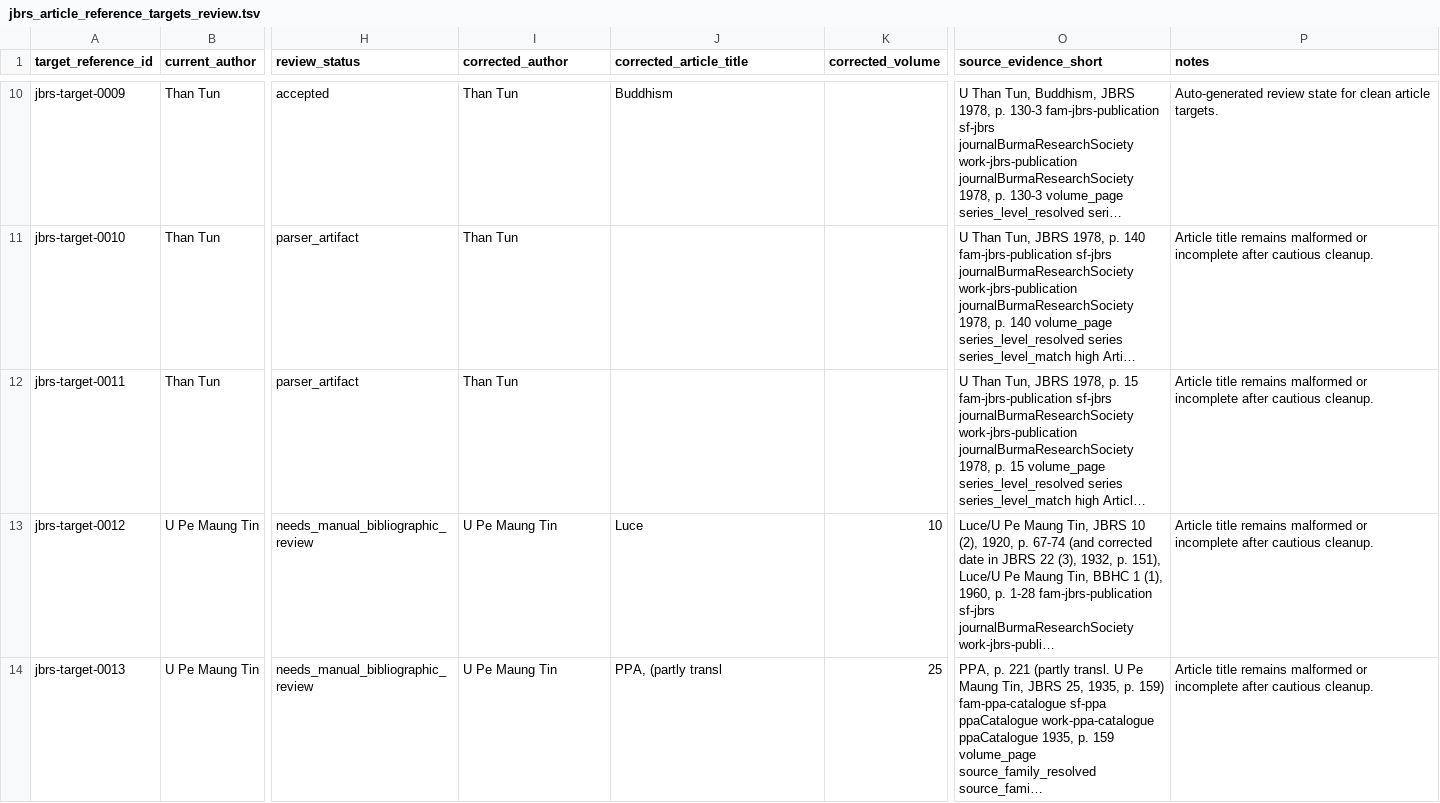
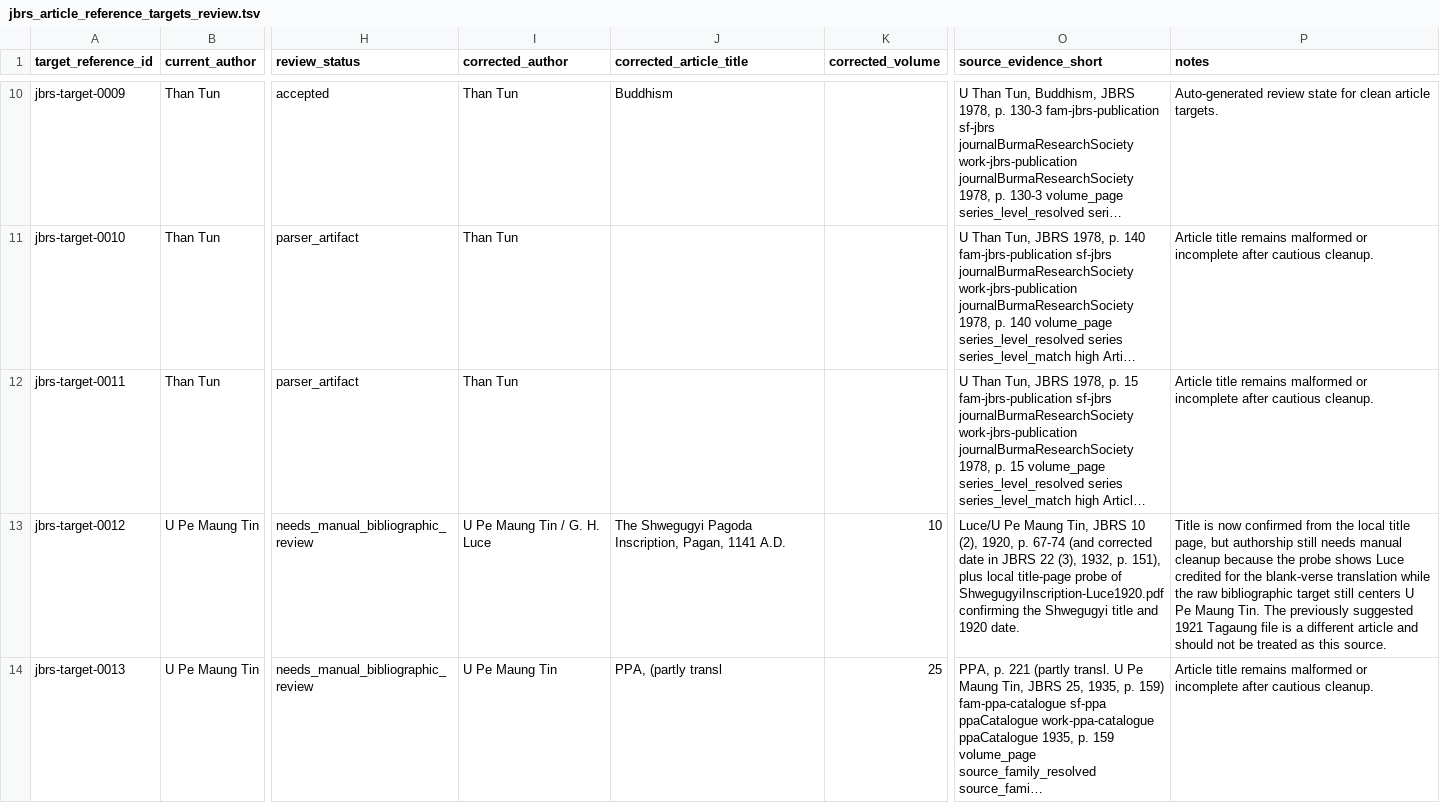
Before and after one commit to nh36/BurmeseCorpus, a TSV file: data/working/bibliography/jbrs/jbrs_article_reference_targets_review.tsv, drawn as a sheet; only a part is shown, gaps mark what is left out; long unchanged cells end in …; the diff names each change by its address in the sheet, - before the commit and + after, or states it on an @@ line.

```diff
--- a/data/working/bibliography/jbrs/jbrs_article_reference_targets_review.tsv
+++ b/data/working/bibliography/jbrs/jbrs_article_reference_targets_review.tsv
-I13 (corrected_author): U Pe Maung Tin
+I13 (corrected_author): U Pe Maung Tin / G. H. Luce
-J13 (corrected_article_title): Luce
+J13 (corrected_article_title): The Shwegugyi Pagoda Inscription, Pagan, 1141 A.D.
-O13 (source_evidence_short): …p. 151), Luce/U Pe Maung Tin, BBHC 1 (1), 1960, p. 1-28 fam-jbrs-publication sf-jbrs journalBurmaResearchSociety work-jbrs-publi…
+O13 (source_evidence_short): …p. 151), plus local title-page probe of ShwegugyiInscription-Luce1920.pdf confirming the Shwegugyi title and 1920 date.
-P13 (notes): Article title remains malformed or incomplete after cautious cleanup.
+P13 (notes): Title is now confirmed from the local title page, but authorship still needs manual cleanup because the probe shows Luce credited for the blank-verse translation while the raw bibliographic target still centers U Pe Maung Tin. The previously suggested 1921 Tagaung file is a different article and should not be treated as this source.
```
Also changed, not shown: data/working/bibliography/jbrs/jbrs_ocr_quality_review.tsv, data/working/bibliography/jbrs/jbrs_ocr_smoke_test_log.tsv, 14 other files.
